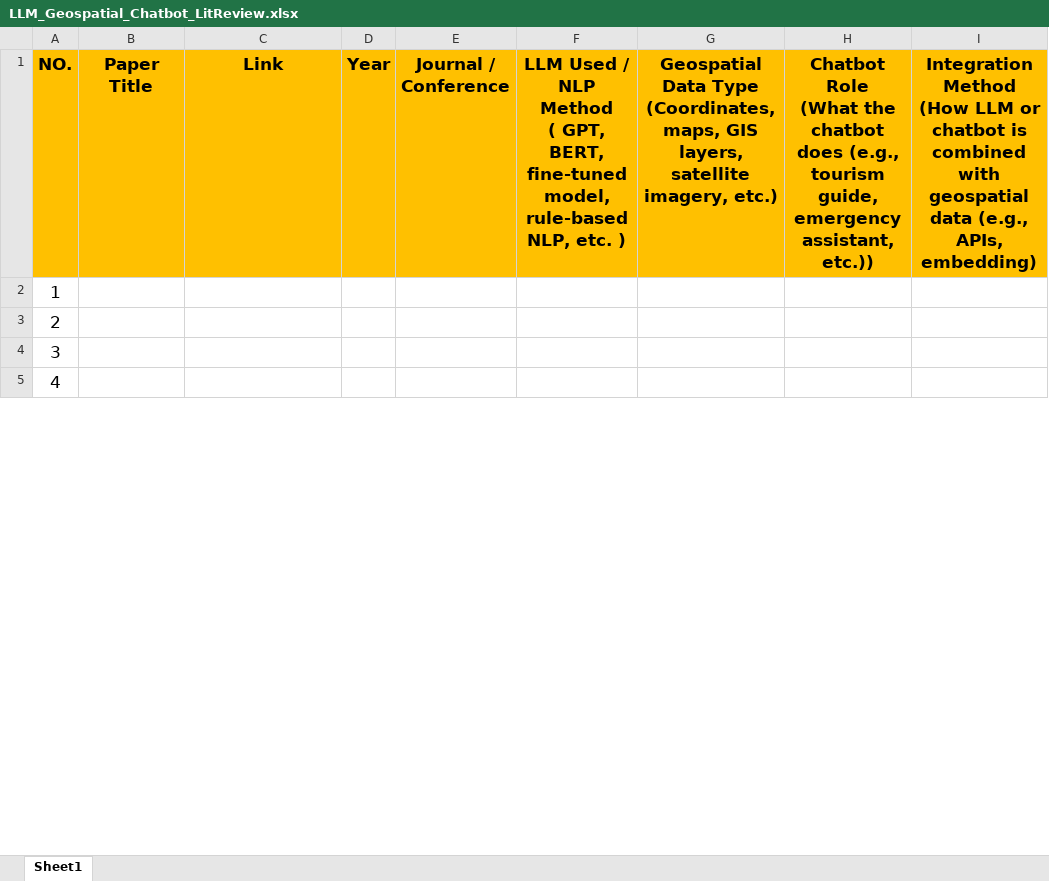
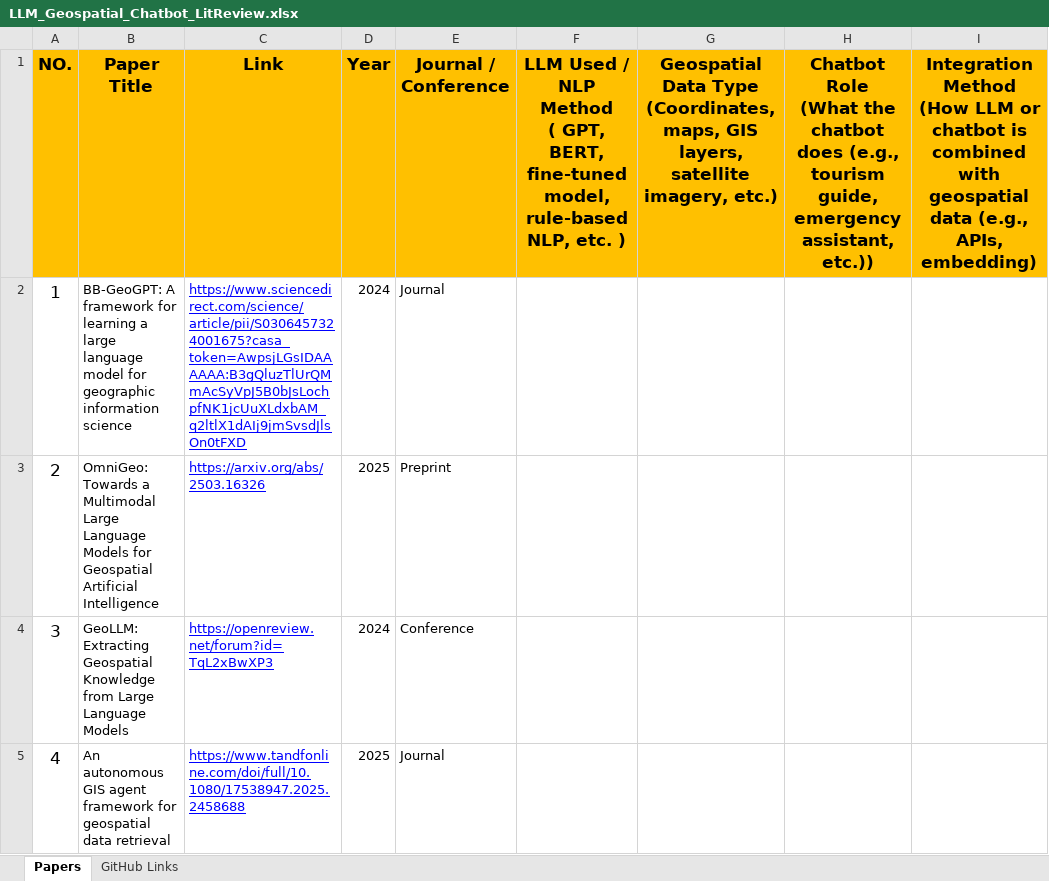
Before and after one commit to Dr-Isam-ALJAWARNEH/fds-project-geollms, an Excel workbook: literature/LLM_Geospatial_Chatbot_LitReview.xlsx, sheet Papers, drawn as a sheet; only a part is shown; values as stored, in another font and other column widths than the file's, no borders; the diff covers the shown part only; the diff names each change by its address in the sheet, - before the commit and + after, or states it on an @@ line.

Commit message:
New Update
We have added the needed papers

```diff
--- a/literature/LLM_Geospatial_Chatbot_LitReview.xlsx (sheet Papers)
+++ b/literature/LLM_Geospatial_Chatbot_LitReview.xlsx (sheet Papers)
-sheet tab: Sheet1
+sheet tab: Papers
+sheet tab: GitHub Links
-B2 (Paper Title): (empty)
+B2 (Paper Title): BB-GeoGPT: A framework for learning a large language model for geographic information science
-C2 (Link): (empty)
+C2 (Link): https://www.sciencedirect.com/science/article/pii/S0306457324001675?casa_token=AwpsjLGsIDAAAAAA:B3gQluzTlUrQMmAcSyVpJ5B0bJsLochpfNK1jcUuXLdxbAM_q2ltlX1dAIj9jmSvsdJlsOn0tFXD
-D2 (Year): (empty)
+D2 (Year): 2024
-E2 (Journal / Conference): (empty)
+E2 (Journal / Conference): Journal
-B3 (Paper Title): (empty)
+B3 (Paper Title): OmniGeo: Towards a Multimodal Large Language Models for Geospatial Artificial Intelligence
-C3 (Link): (empty)
+C3 (Link): https://arxiv.org/abs/2503.16326
-D3 (Year): (empty)
+D3 (Year): 2025
-E3 (Journal / Conference): (empty)
+E3 (Journal / Conference): Preprint
-B4 (Paper Title): (empty)
+B4 (Paper Title): GeoLLM: Extracting Geospatial Knowledge from Large Language Models
-C4 (Link): (empty)
+C4 (Link): https://openreview.net/forum?id=TqL2xBwXP3
-D4 (Year): (empty)
+D4 (Year): 2024
-E4 (Journal / Conference): (empty)
+E4 (Journal / Conference): Conference
-B5 (Paper Title): (empty)
+B5 (Paper Title): An autonomous GIS agent framework for geospatial data retrieval
-C5 (Link): (empty)
+C5 (Link): https://www.tandfonline.com/doi/full/10.1080/17538947.2025.2458688
-D5 (Year): (empty)
+D5 (Year): 2025
-E5 (Journal / Conference): (empty)
+E5 (Journal / Conference): Journal
```
Also changed, not shown: 10 added rows and 4 edited cells elsewhere in this sheet.
